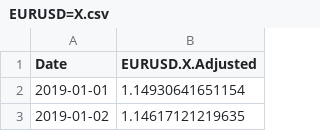
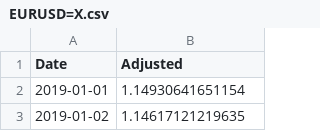
Before and after one commit to AndreiShelest/TSProjectUW, a CSV file: data/EURUSD=X.csv, drawn as a sheet; only a part is shown.

```diff
--- a/data/EURUSD=X.csv
+++ b/data/EURUSD=X.csv
@@ -1,2 +1,2 @@
-"Date","EURUSD.X.Adjusted"
+"Date","Adjusted"
 2019-01-01,1.14930641651154
```
Also changed, not shown: data/BZ=F.csv, data/DELL.csv, 7 other files.
